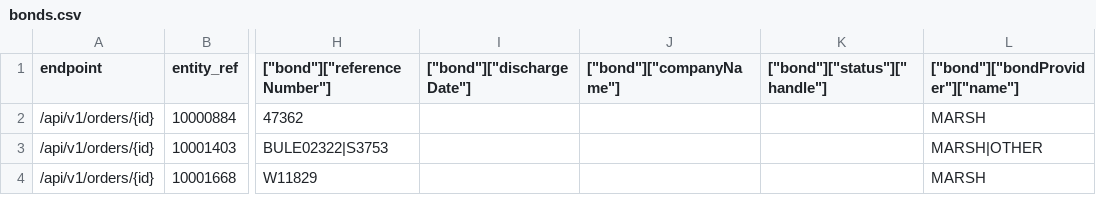
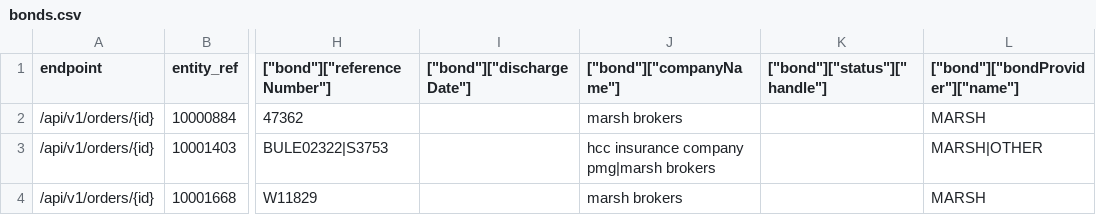
Before and after one commit to ministryofjustice/opg-data-casrec-migration, a CSV file: migration_steps/validation/api_test_data_s3_upload/app/validation/csvs/bonds.csv, drawn as a sheet; only a part is shown, gaps mark what is left out; the diff names each change by its address in the sheet, - before the commit and + after, or states it on an @@ line.

Commit message:
IN-857 dispensed bonds (#320)
* new sirius db

* add in new bonds, rename old bonds

* :shrug:

* ???

```diff
--- a/migration_steps/validation/api_test_data_s3_upload/app/validation/csvs/bonds.csv
+++ b/migration_steps/validation/api_test_data_s3_upload/app/validation/csvs/bonds.csv
-J2 (["bond"]["companyName"]): (empty)
+J2 (["bond"]["companyName"]): marsh brokers
-J3 (["bond"]["companyName"]): (empty)
+J3 (["bond"]["companyName"]): hcc insurance company pmg|marsh brokers
-J4 (["bond"]["companyName"]): (empty)
+J4 (["bond"]["companyName"]): marsh brokers
```
Also changed, not shown: 5 other files.
